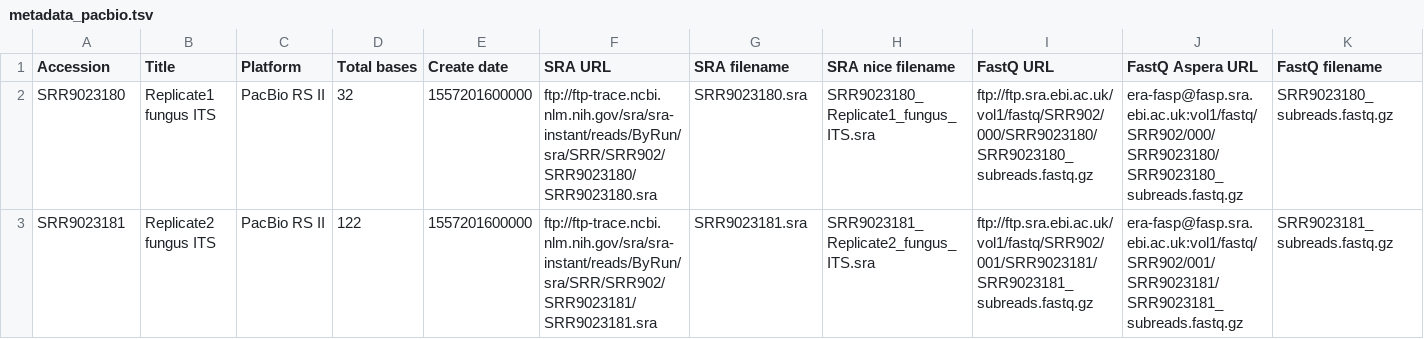
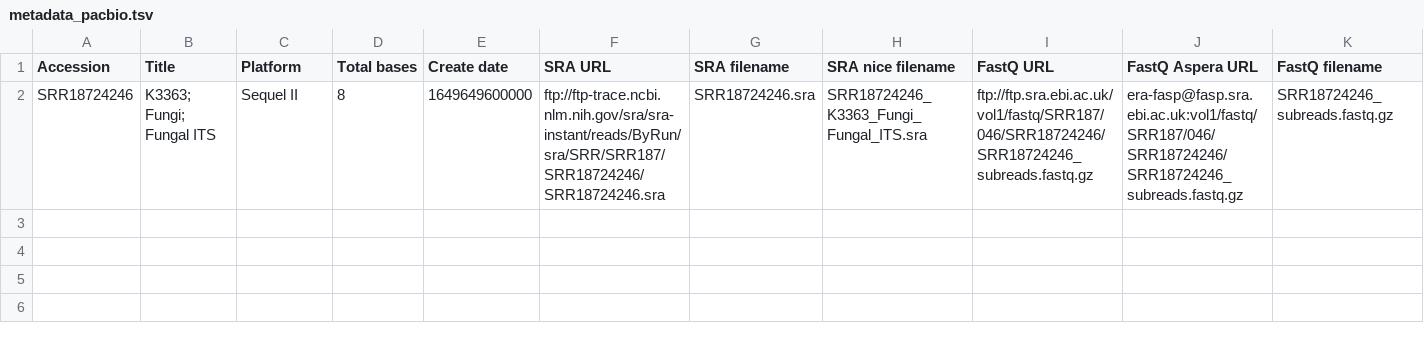
Before and after one commit to USDA-ARS-GBRU/itsxpress-tutorial, a TSV file: data/pacbio/metadata_pacbio.tsv, drawn as a sheet; only a part is shown; removed rows and columns are numbered as before the commit, all else as after; rows hold the shown columns only; the diff names each change by its address in the sheet, - before the commit and + after, or states it on an @@ line.

Commit message:
Adding pacbio analysis

```diff
--- a/data/pacbio/metadata_pacbio.tsv
+++ b/data/pacbio/metadata_pacbio.tsv
-row 2: SRR9023180 | Replicate1 fungus ITS | PacBio RS II | 32 | 1557201600000 | ftp://ftp-trace.ncbi.nlm.nih.gov/sra/sra-instant/reads/ByRun/sra/SRR/SRR902/SRR9023180/SRR9023180.sra | SRR9023180.sra | SRR9023180_Replicate1_fungus_ITS.sra | ftp://ftp.sra.ebi.ac.uk/vol1/fastq/SRR902/000/SRR9023180/SRR9023180_subreads.fastq.gz | era-fasp@fasp.sra.ebi.ac.uk:vol1/fastq/SRR902/000/SRR9023180/SRR9023180_subreads.fastq.gz | SRR9023180_subreads.fastq.gz
-row 3: SRR9023181 | Replicate2 fungus ITS | PacBio RS II | 122 | 1557201600000 | ftp://ftp-trace.ncbi.nlm.nih.gov/sra/sra-instant/reads/ByRun/sra/SRR/SRR902/SRR9023181/SRR9023181.sra | SRR9023181.sra | SRR9023181_Replicate2_fungus_ITS.sra | ftp://ftp.sra.ebi.ac.uk/vol1/fastq/SRR902/001/SRR9023181/SRR9023181_subreads.fastq.gz | era-fasp@fasp.sra.ebi.ac.uk:vol1/fastq/SRR902/001/SRR9023181/SRR9023181_subreads.fastq.gz | SRR9023181_subreads.fastq.gz
+row 2: SRR18724246 | K3363; Fungi; Fungal ITS | Sequel II | 8 | 1649649600000 | ftp://ftp-trace.ncbi.nlm.nih.gov/sra/sra-instant/reads/ByRun/sra/SRR/SRR187/SRR18724246/SRR18724246.sra | SRR18724246.sra | SRR18724246_K3363_Fungi_Fungal_ITS.sra | ftp://ftp.sra.ebi.ac.uk/vol1/fastq/SRR187/046/SRR18724246/SRR18724246_subreads.fastq.gz | era-fasp@fasp.sra.ebi.ac.uk:vol1/fastq/SRR187/046/SRR18724246/SRR18724246_subreads.fastq.gz | SRR18724246_subreads.fastq.gz
```
Also changed, not shown: 8 other files.
